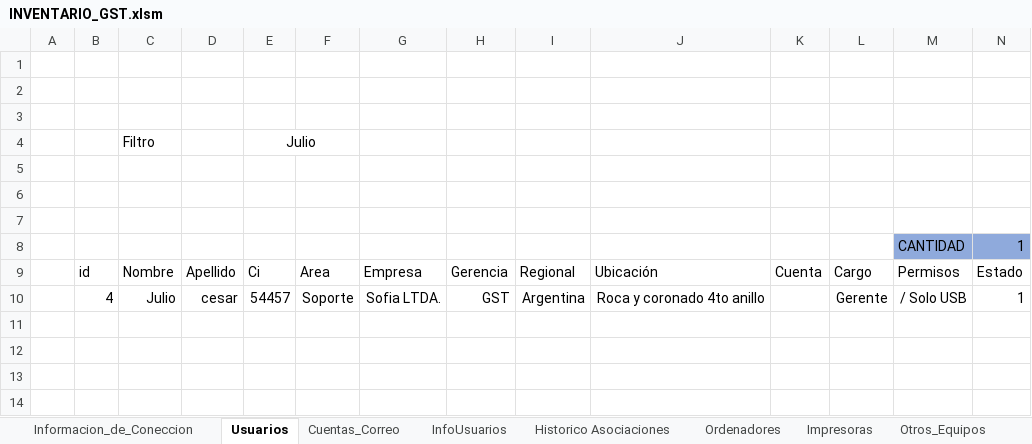
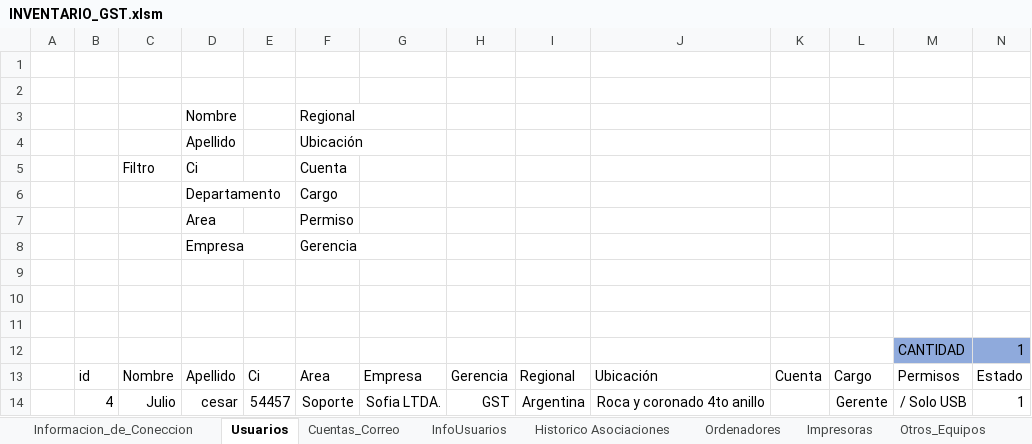
Before and after one commit to llanos1205/Sofia_Inv, an Excel workbook: INVENTARIO_GST.xlsm, sheet Usuarios, drawn as a sheet; values as stored, in another font and other column widths than the file's, no borders; charts and pictures and table styles not drawn; removed rows and columns are numbered as before the commit, all else as after; the diff names each change by its address in the sheet, - before the commit and + after, or states it on an @@ line.

Commit message:
avance de filtros

```diff
--- a/INVENTARIO_GST.xlsm (sheet Usuarios)
+++ b/INVENTARIO_GST.xlsm (sheet Usuarios)
-row 3: (empty)
+row 3:  |  |  | Nombre |  | Regional
-row 4:  |  | Filtro |  | Julio
+row 4:  |  |  | Apellido |  | Ubicación
+row 5:  |  | Filtro | Ci |  | Cuenta
+row 6:  |  |  | Departamento |  | Cargo
+row 7:  |  |  | Area |  | Permiso
+row 8:  |  |  | Empresa |  | Gerencia
```
Also changed, not shown: sheet Ordenadores, charts or pictures, 2 other files.
